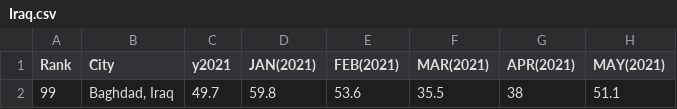
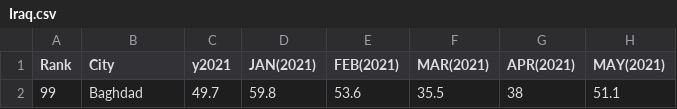
Before and after one commit to gokulviijayakumar/gokulvijayakumar.github.io, a CSV file: cw4/Iraq.csv, drawn as a sheet; only a part is shown; the diff names each change by its address in the sheet, - before the commit and + after, or states it on an @@ line.

Commit message:
Update Iraq.csv

```diff
--- a/cw4/Iraq.csv
+++ b/cw4/Iraq.csv
-B2 (City): Baghdad, Iraq
+B2 (City): Baghdad
```
